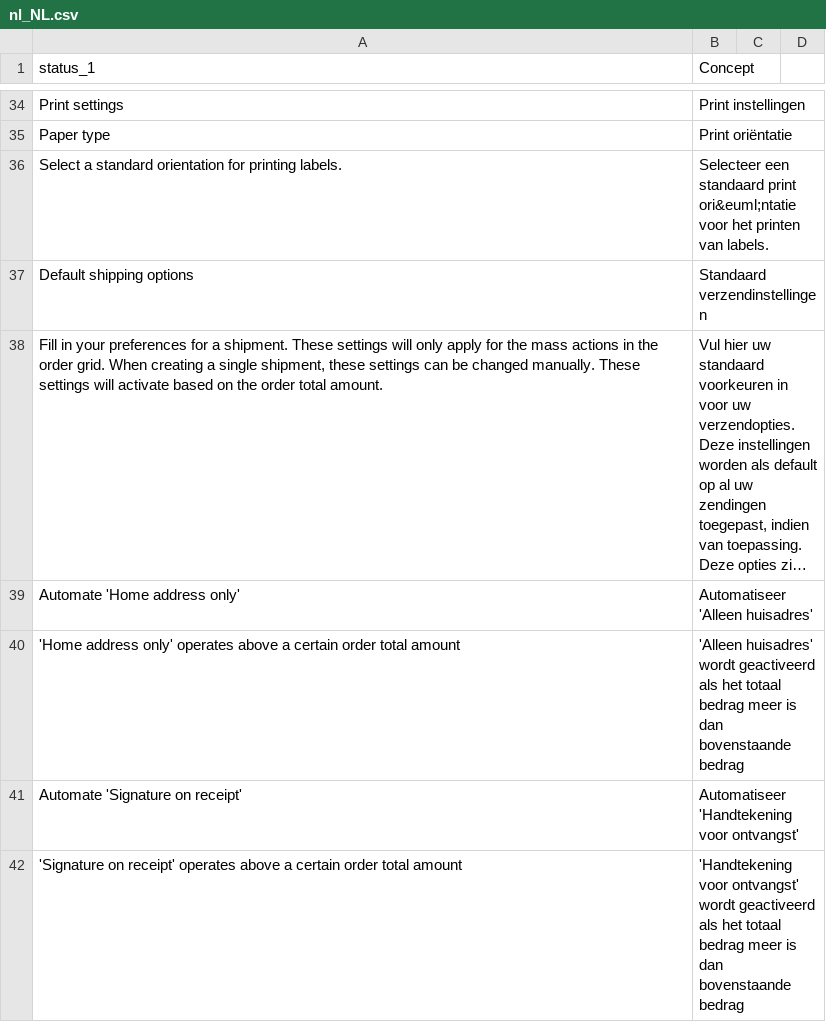
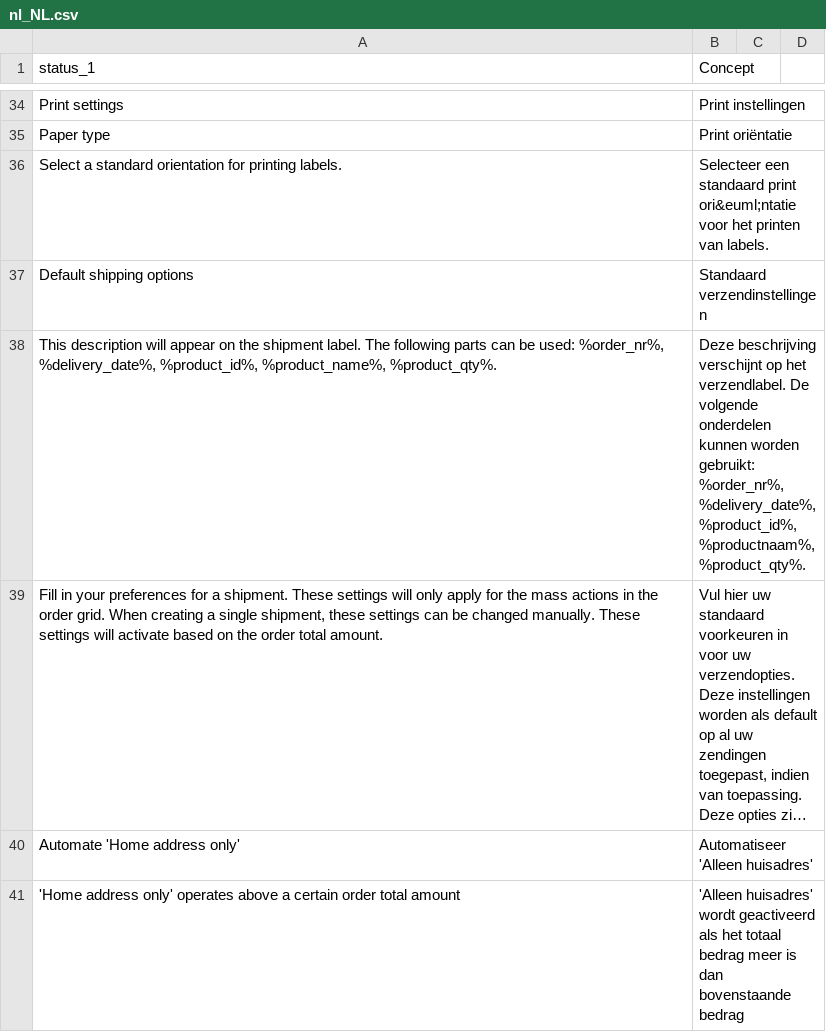
Before and after one commit to myparcelnl/magento, a CSV file: i18n/nl_NL.csv, drawn as a sheet; only a part is shown, gaps mark what is left out; the shorter side is filled out with more unchanged rows; long unchanged cells end in …; the diff names each change by its address in the sheet, - before the commit and + after, or states it on an @@ line.

Commit message:
add product_id, product_name, product_qty to label description
issue: #367

```diff
--- a/i18n/nl_NL.csv
+++ b/i18n/nl_NL.csv
+row 38: This description will appear on the shipment label. The following parts can be used: %order_nr%, %delivery_date%, %product_id%, %product_name%, %product_qty%. | Deze beschrijving verschijnt op het verzendlabel. De volgende onderdelen kunnen worden gebruikt: %order_nr%, %delivery_date%, %product_id%, %productnaam%, %product_qty%.
```
Also changed, not shown: 2 other files.
